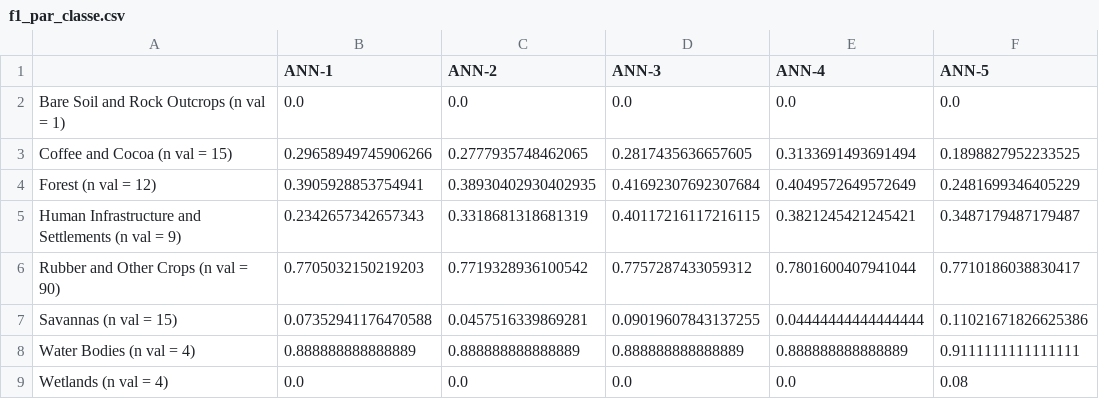
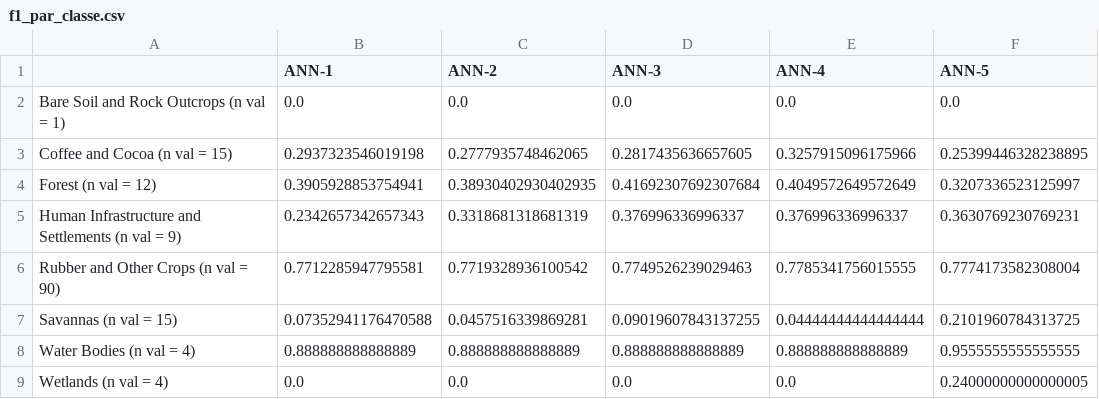
Before and after one commit to DanielYahiri/school-project, a CSV file: resultats/experience_A/f1_par_classe.csv, drawn as a sheet.

```diff
--- a/resultats/experience_A/f1_par_classe.csv
+++ b/resultats/experience_A/f1_par_classe.csv
@@ -2,8 +2,8 @@
 Bare Soil and Rock Outcrops (n val = 1),0.0,0.0,0.0,0.0,0.0
-Coffee and Cocoa (n val = 15),0.29658949745906266,0.2777935748462065,0.2817435636657605,0.3133691493691494,0.1898827952233525
-Forest (n val = 12),0.3905928853754941,0.38930402930402935,0.41692307692307684,0.4049572649572649,0.2481699346405229
-Human Infrastructure and Settlements (n val = 9),0.2342657342657343,0.3318681318681319,0.40117216117216115,0.3821245421245421,0.3487179487179487
-Rubber and Other Crops (n val = 90),0.7705032150219203,0.7719328936100542,0.7757287433059312,0.7801600407941044,0.7710186038830417
-Savannas (n val = 15),0.07352941176470588,0.0457516339869281,0.09019607843137255,0.04444444444444444,0.11021671826625386
-Water Bodies (n val = 4),0.888888888888889,0.888888888888889,0.888888888888889,0.888888888888889,0.9111111111111111
-Wetlands (n val = 4),0.0,0.0,0.0,0.0,0.08
+Coffee and Cocoa (n val = 15),0.2937323546019198,0.2777935748462065,0.2817435636657605,0.3257915096175966,0.25399446328238895
+Forest (n val = 12),0.3905928853754941,0.38930402930402935,0.41692307692307684,0.4049572649572649,0.3207336523125997
+Human Infrastructure and Settlements (n val = 9),0.2342657342657343,0.3318681318681319,0.376996336996337,0.376996336996337,0.3630769230769231
+Rubber and Other Crops (n val = 90),0.7712285947795581,0.7719328936100542,0.7749526239029463,0.7785341756015555,0.7774173582308004
+Savannas (n val = 15),0.07352941176470588,0.0457516339869281,0.09019607843137255,0.04444444444444444,0.2101960784313725
+Water Bodies (n val = 4),0.888888888888889,0.888888888888889,0.888888888888889,0.888888888888889,0.9555555555555555
+Wetlands (n val = 4),0.0,0.0,0.0,0.0,0.24000000000000005
```
Also changed, not shown: resultats/experience_B/f1_par_classe.csv, resultats/experience_B/reglage_detaille.csv, 15 other files.
